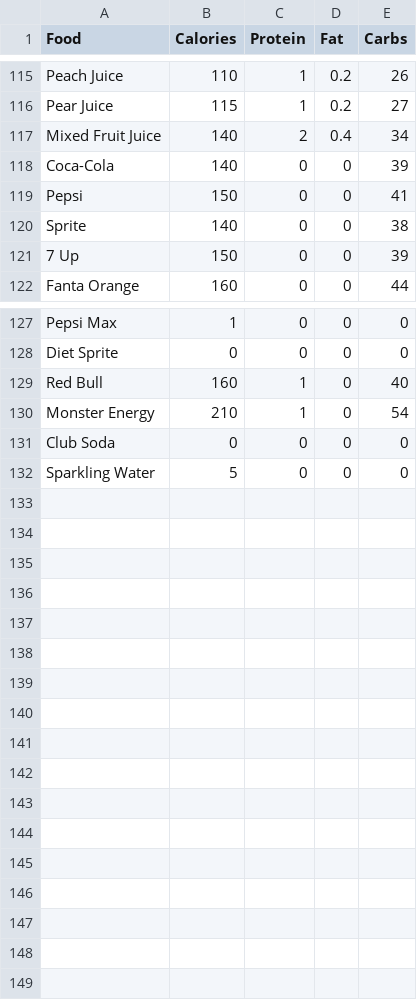
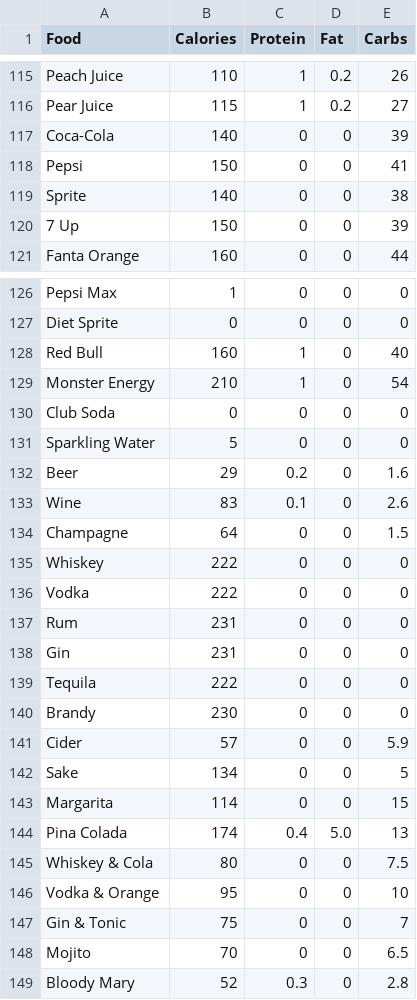
Before and after one commit to vyshnaviganta13/AI-Nurtition-Assistant, a CSV file: food_nutrition_db.csv, drawn as a sheet; only a part is shown, gaps mark what is left out; removed rows and columns are numbered as before the commit, all else as after; the diff names each change by its address in the sheet, - before the commit and + after, or states it on an @@ line.

Commit message:
food_nutrition_db.csv

```diff
--- a/food_nutrition_db.csv
+++ b/food_nutrition_db.csv
-row 117: Mixed Fruit Juice | 140 | 2 | 0.4 | 34
+row 132: Beer | 29 | 0.2 | 0 | 1.6
+row 133: Wine | 83 | 0.1 | 0 | 2.6
+row 134: Champagne | 64 | 0 | 0 | 1.5
+row 135: Whiskey | 222 | 0 | 0 | 0
+row 136: Vodka | 222 | 0 | 0 | 0
+row 137: Rum | 231 | 0 | 0 | 0
+row 138: Gin | 231 | 0 | 0 | 0
+row 139: Tequila | 222 | 0 | 0 | 0
+row 140: Brandy | 230 | 0 | 0 | 0
+row 141: Cider | 57 | 0 | 0 | 5.9
+row 142: Sake | 134 | 0 | 0 | 5
+row 143: Margarita | 114 | 0 | 0 | 15
+row 144: Pina Colada | 174 | 0.4 | 5.0 | 13
+row 145: Whiskey & Cola | 80 | 0 | 0 | 7.5
+row 146: Vodka & Orange | 95 | 0 | 0 | 10
+row 147: Gin & Tonic | 75 | 0 | 0 | 7
+row 148: Mojito | 70 | 0 | 0 | 6.5
+row 149: Bloody Mary | 52 | 0.3 | 0 | 2.8
```
